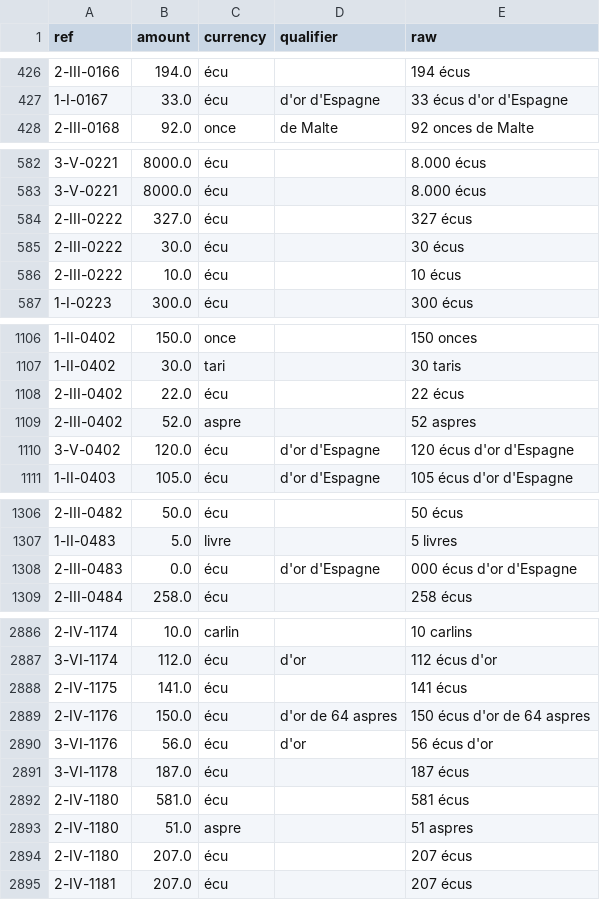
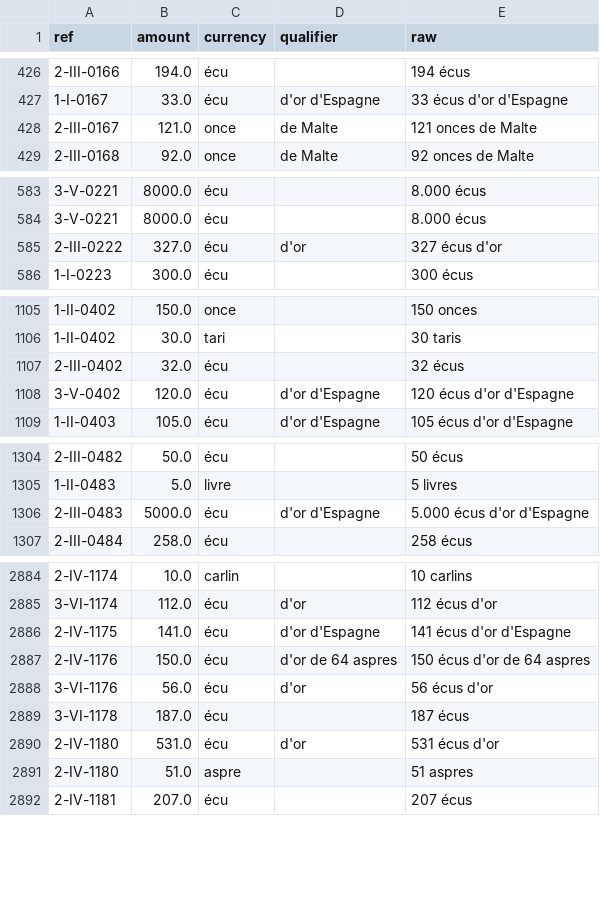
Before and after one commit to ozeleda/grandchamp-catalogue, a CSV file: csv/act_amounts.csv, drawn as a sheet; only a part is shown, gaps mark what is left out; the diff covers the shown part only.

```diff
--- a/csv/act_amounts.csv
+++ b/csv/act_amounts.csv
@@ -427,2 +427,3 @@
 1-I-0167,33.0,écu,d'or d'Espagne,33 écus d'or d'Espagne
+2-III-0167,121.0,once,de Malte,121 onces de Malte
 2-III-0168,92.0,once,de Malte,92 onces de Malte
@@ -583,5 +584,3 @@
 3-V-0221,8000.0,écu,,8.000 écus
-2-III-0222,327.0,écu,,327 écus
-2-III-0222,30.0,écu,,30 écus
-2-III-0222,10.0,écu,,10 écus
+2-III-0222,327.0,écu,d'or,327 écus d'or
 1-I-0223,300.0,écu,,300 écus
@@ -1107,4 +1106,3 @@
 1-II-0402,30.0,tari,,30 taris
-2-III-0402,22.0,écu,,22 écus
-2-III-0402,52.0,aspre,,52 aspres
+2-III-0402,32.0,écu,,32 écus
 3-V-0402,120.0,écu,d'or d'Espagne,120 écus d'or d'Espagne
@@ -1307,3 +1305,3 @@
 1-II-0483,5.0,livre,,5 livres
-2-III-0483,0.0,écu,d'or d'Espagne,000 écus d'or d'Espagne
+2-III-0483,5000.0,écu,d'or d'Espagne,5.000 écus d'or d'Espagne
 2-III-0484,258.0,écu,,258 écus
@@ -2887,3 +2885,3 @@
 3-VI-1174,112.0,écu,d'or,112 écus d'or
-2-IV-1175,141.0,écu,,141 écus
+2-IV-1175,141.0,écu,d'or d'Espagne,141 écus d'or d'Espagne
 2-IV-1176,150.0,écu,d'or de 64 aspres,150 écus d'or de 64 aspres
@@ -2891,5 +2889,4 @@
 3-VI-1178,187.0,écu,,187 écus
-2-IV-1180,581.0,écu,,581 écus
+2-IV-1180,531.0,écu,d'or,531 écus d'or
 2-IV-1180,51.0,aspre,,51 aspres
-2-IV-1180,207.0,écu,,207 écus
 2-IV-1181,207.0,écu,,207 écus
```
Also changed, not shown: 1 moved row and 2 edited cells elsewhere in this file, 35 other files.
